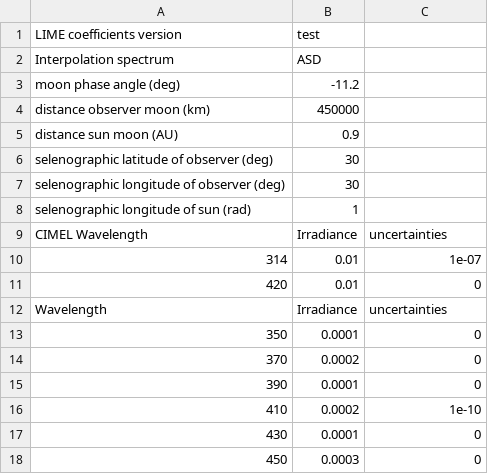
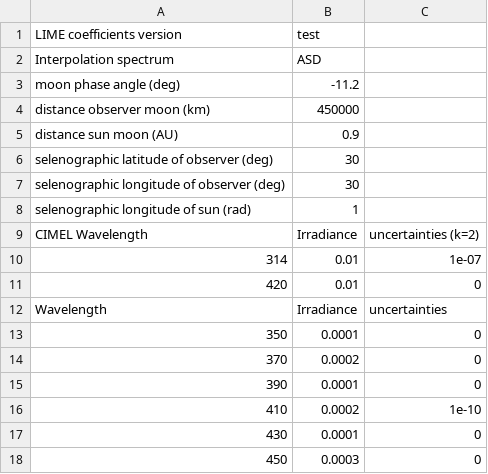
Before and after one commit to LIME-ESA/lime_tbx, a CSV file: test_files/csv/export_2.csv, drawn as a sheet.

```diff
--- a/test_files/csv/export_2.csv
+++ b/test_files/csv/export_2.csv
@@ -8,3 +8,3 @@ selenographic longitude of observer (deg),30
 selenographic longitude of sun (rad),1
-CIMEL Wavelength,Irradiance,uncertainties
+CIMEL Wavelength,Irradiance,uncertainties (k=2)
 314,0.01,1e-07
```
Also changed, not shown: test_files/csv/export_1.csv, test_files/csv/export_3.csv, 2 other files.
